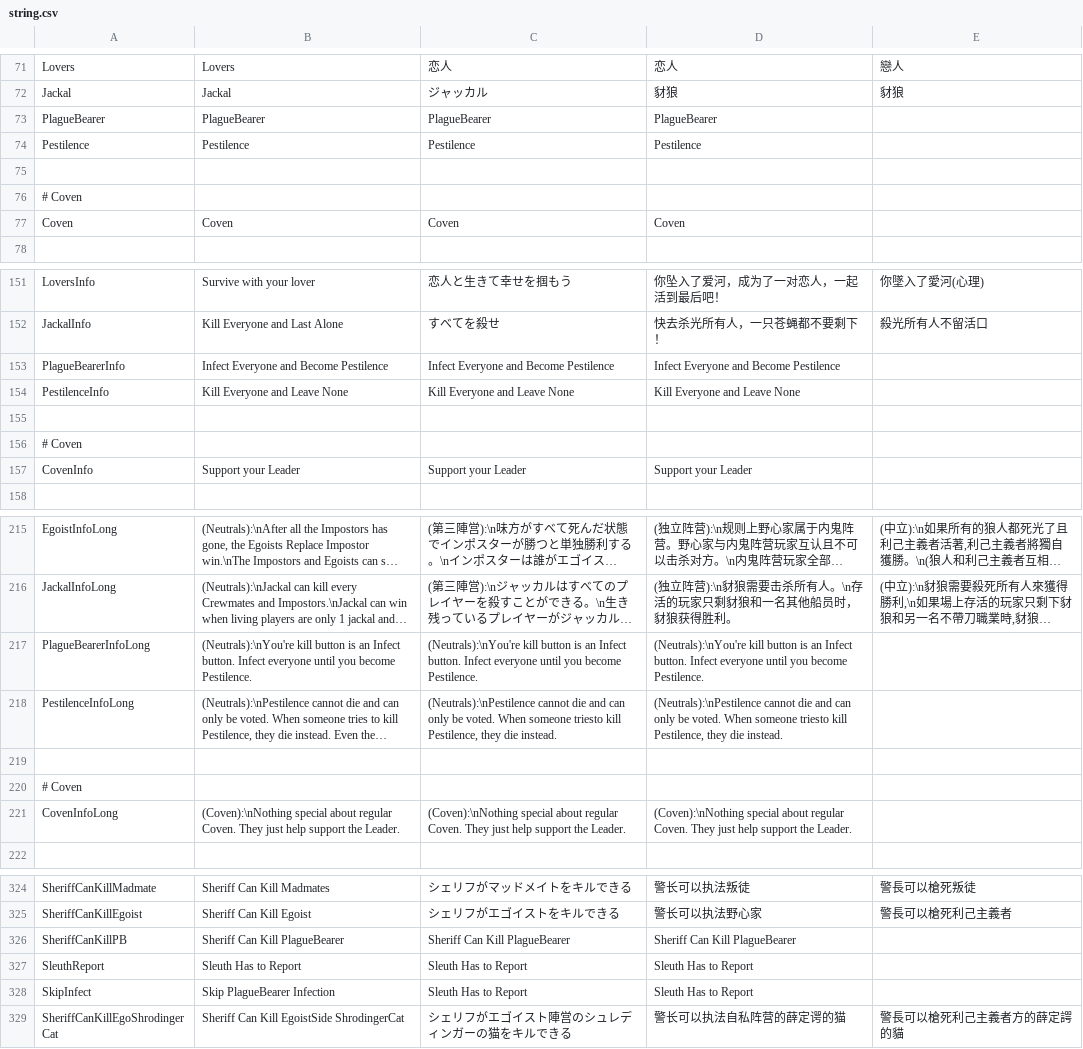
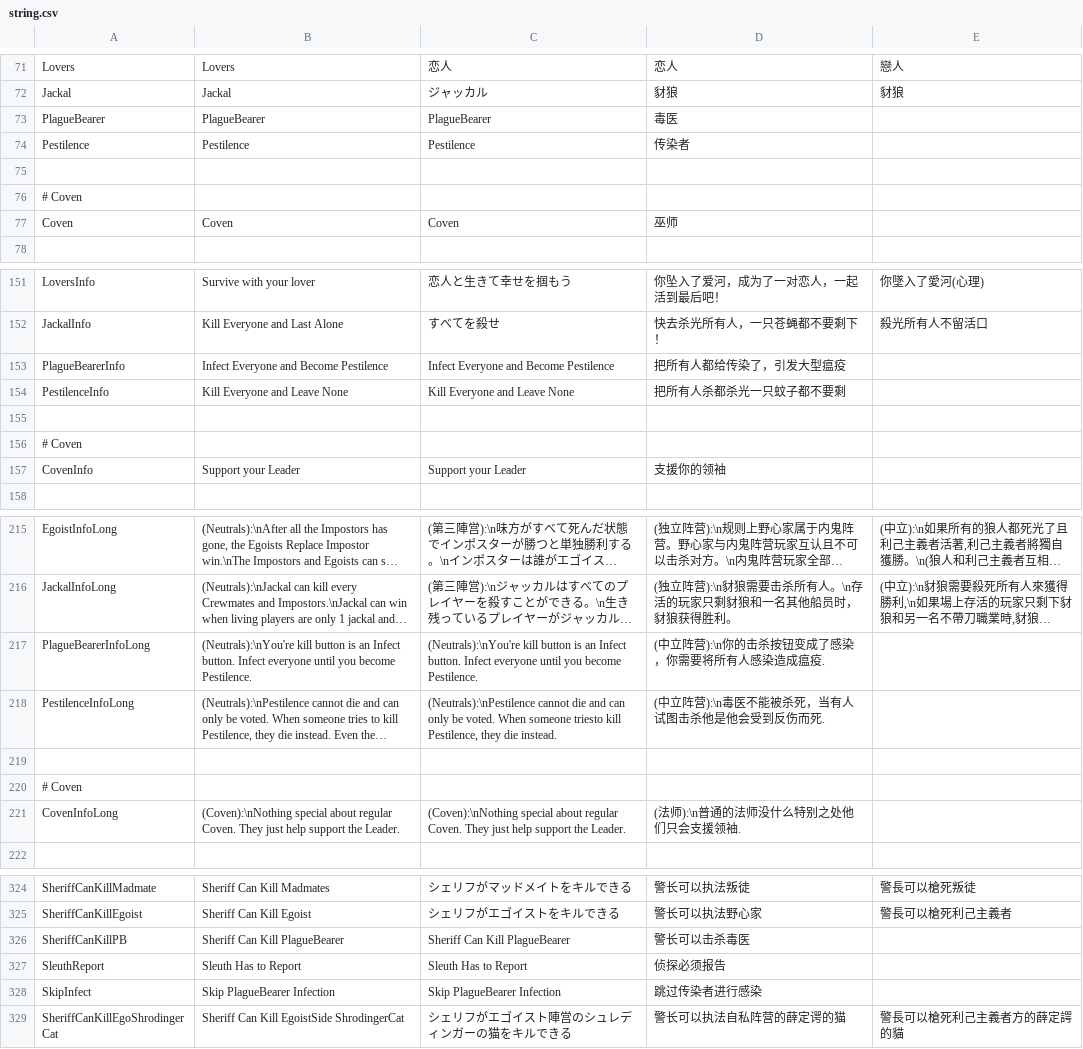
Before and after one commit to discus-sions/TownOfHost-TheOtherRoles, a CSV file: Resources/string.csv, drawn as a sheet; only a part is shown, gaps mark what is left out; long unchanged cells end in …; the diff covers the shown part only; the diff names each change by its address in the sheet, - before the commit and + after, or states it on an @@ line.

Commit message:
Roughly translated to SChinese

```diff
--- a/Resources/string.csv
+++ b/Resources/string.csv
-D73: PlagueBearer
+D73: 毒医
-D74: Pestilence
+D74: 传染者
-D77: Coven
+D77: 巫师
-D153: Infect Everyone and Become Pestilence
+D153: 把所有人都给传染了，引发大型瘟疫
-D154: Kill Everyone and Leave None
+D154: 把所有人杀都杀光一只蚊子都不要剩
-D157: Support your Leader
+D157: 支援你的领袖
-D217: (Neutrals):\nYou're kill button is an Infect button. Infect everyone until you become Pestilence.
+D217: (中立阵营):\n你的击杀按钮变成了感染，你需要将所有人感染造成瘟疫.
-D218: (Neutrals):\nPestilence cannot die and can only be voted. When someone triesto kill Pestilence, they die instead.
+D218: (中立阵营):\n毒医不能被杀死，当有人试图击杀他是他会受到反伤而死.
-D221: (Coven):\nNothing special about regular Coven. They just help support the Leader.
+D221: (法师):\n普通的法师没什么特别之处他们只会支援领袖.
-D326: Sheriff Can Kill PlagueBearer
+D326: 警长可以击杀毒医
-D327: Sleuth Has to Report
+D327: 侦探必须报告
-C328: Sleuth Has to Report
+C328: Skip PlagueBearer Infection
-D328: Sleuth Has to Report
+D328: 跳过传染者进行感染
```
Also changed, not shown: 15 edited cells elsewhere in this file.
